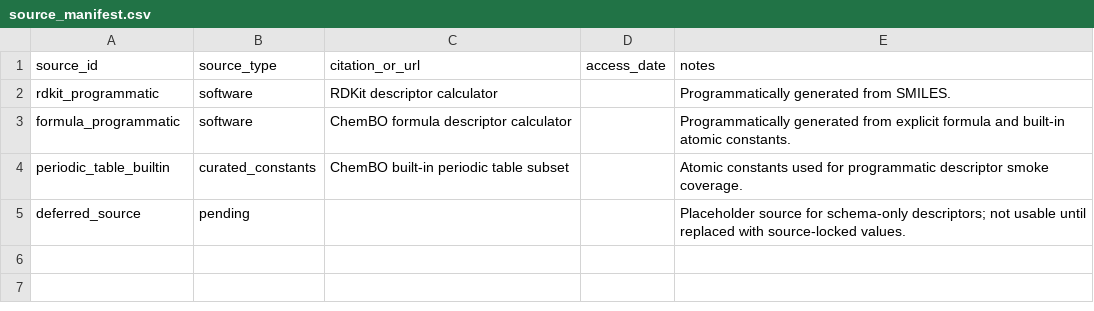
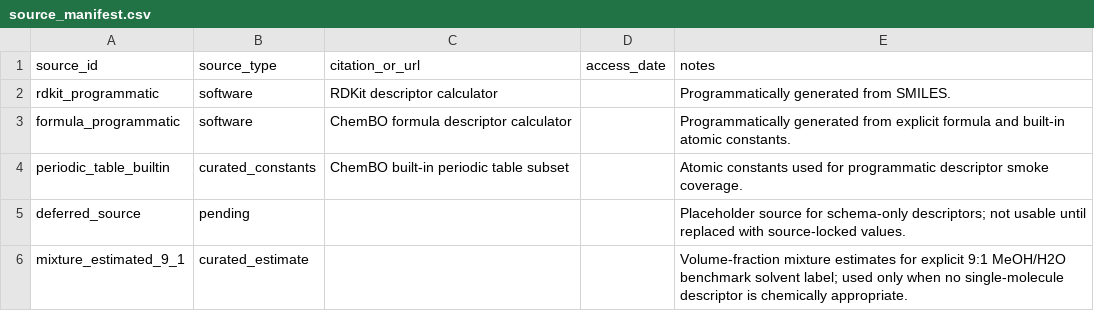
Before and after one commit to scsystem1/ChemBO-Agent, a CSV file: data/descriptors/manifests/source_manifest.csv, drawn as a sheet.

```diff
--- a/data/descriptors/manifests/source_manifest.csv
+++ b/data/descriptors/manifests/source_manifest.csv
@@ -5 +5,2 @@ periodic_table_builtin,curated_constants,ChemBO built-in periodic table subset,,
 deferred_source,pending,,,"Placeholder source for schema-only descriptors; not usable until replaced with source-locked values."
+mixture_estimated_9_1,curated_estimate,,,"Volume-fraction mixture estimates for explicit 9:1 MeOH/H2O benchmark solvent label; used only when no single-molecule descriptor is chemically appropriate."
```
Also changed, not shown: data/descriptors/entities/dataset_value_map.csv, data/descriptors/entities/name_to_structure.csv, 10 other files.
